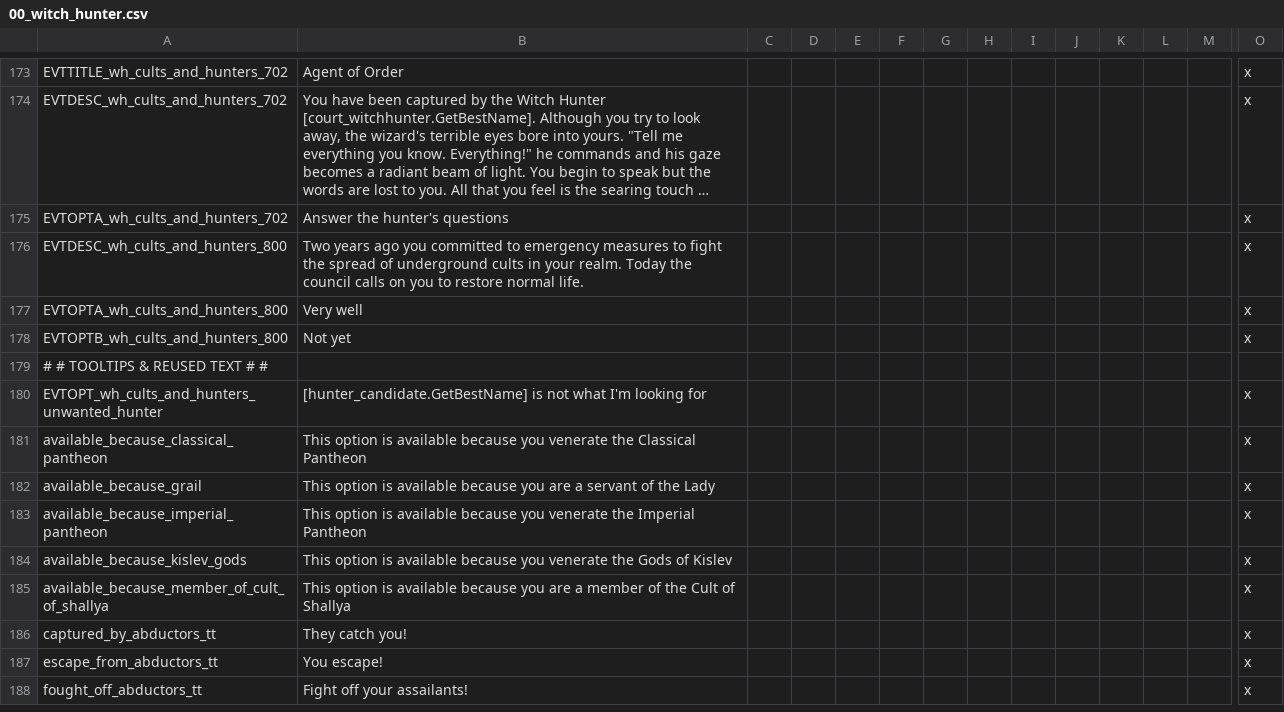
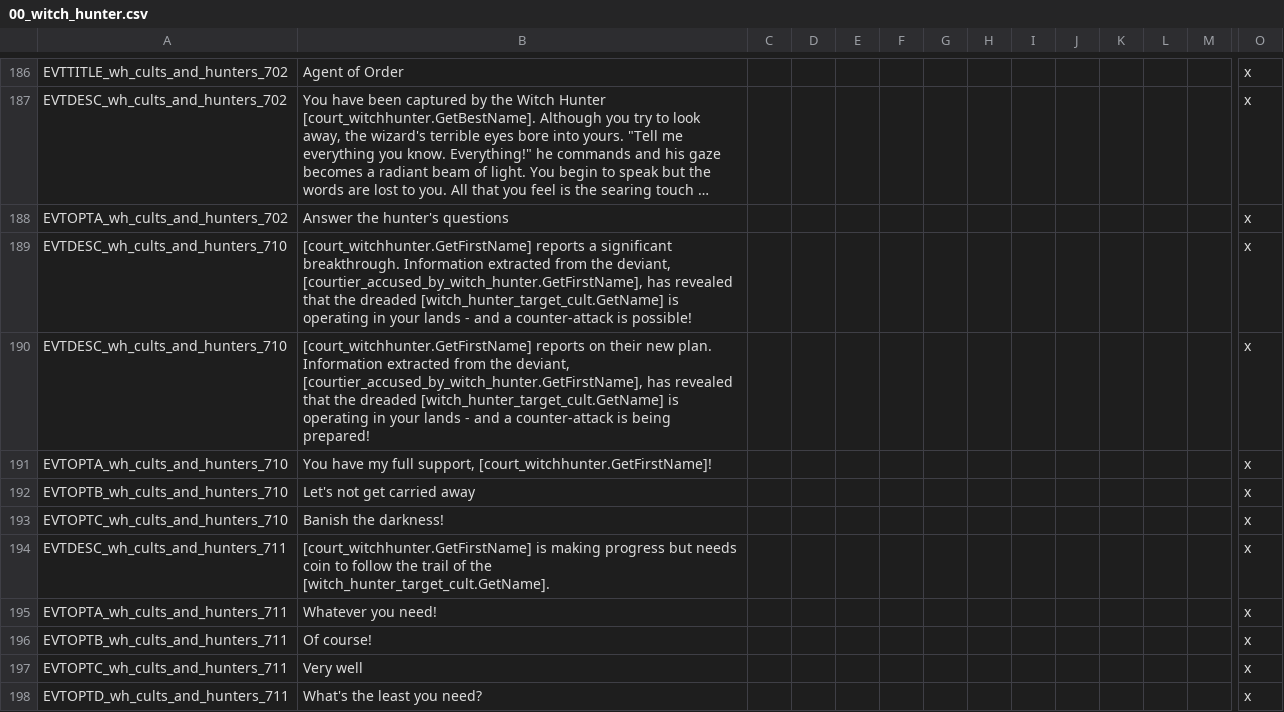
Before and after one commit to Hexenstag-Team/CK2-Hexenstag-Dev, a CSV file: localisation/00_witch_hunter.csv, drawn as a sheet; only a part is shown, gaps mark what is left out; the shorter side is filled out with more unchanged rows; long unchanged cells end in …; rows hold the shown columns only; the diff covers the shown part only; the diff names each change by its address in the sheet, - before the commit and + after, or states it on an @@ line.

Commit message:
Cults & Hunters: Mission Creep
* Simplified evaluation of mutation_toughness_test_effect by properly using else_if properties
* Added loc for sending yourself, a Shallyan mutant, to the sanitorium
* Conditionally strengthened Shallyan self-sacrifice effect, avoided incapable Shallyans giving up their rather diminished lives to special effect
* Add effect to mutate new chaos cult leaders
* Set up Konrad von Blutheim as Cult Member at game start - playtesters need to monitor how long it takes for the Hunters to catch him
* Require Cult Leaders to be capable and out of prison to take their tactical action
* Wrote some custom loc to make better use of on_witch_hunt trait
* Develop system for Witch Hunters to use information from broken cultists to attack cult leaders directly

```diff
--- a/localisation/00_witch_hunter.csv
+++ b/localisation/00_witch_hunter.csv
+row 189: EVTDESC_wh_cults_and_hunters_710 | [court_witchhunter.GetFirstName] reports a significant breakthrough. Information extracted from the deviant, [courtier_accused_by_witch_hunter.GetFirstName], has revealed that the dreaded [witch_hunter_target_cult.GetName] is operating in your lands - and a counter-attack is possible! |  |  |  |  |  |  |  |  |  |  |  | x
+row 190: EVTDESC_wh_cults_and_hunters_710 | [court_witchhunter.GetFirstName] reports on their new plan. Information extracted from the deviant, [courtier_accused_by_witch_hunter.GetFirstName], has revealed that the dreaded [witch_hunter_target_cult.GetName] is operating in your lands - and a counter-attack is being prepared! |  |  |  |  |  |  |  |  |  |  |  | x
+row 191: EVTOPTA_wh_cults_and_hunters_710 | You have my full support, [court_witchhunter.GetFirstName]! |  |  |  |  |  |  |  |  |  |  |  | x
+row 192: EVTOPTB_wh_cults_and_hunters_710 | Let's not get carried away |  |  |  |  |  |  |  |  |  |  |  | x
+row 193: EVTOPTC_wh_cults_and_hunters_710 | Banish the darkness! |  |  |  |  |  |  |  |  |  |  |  | x
+row 194: EVTDESC_wh_cults_and_hunters_711 | [court_witchhunter.GetFirstName] is making progress but needs coin to follow the trail of the [witch_hunter_target_cult.GetName]. |  |  |  |  |  |  |  |  |  |  |  | x
+row 195: EVTOPTA_wh_cults_and_hunters_711 | Whatever you need! |  |  |  |  |  |  |  |  |  |  |  | x
+row 196: EVTOPTB_wh_cults_and_hunters_711 | Of course! |  |  |  |  |  |  |  |  |  |  |  | x
+row 197: EVTOPTC_wh_cults_and_hunters_711 | Very well |  |  |  |  |  |  |  |  |  |  |  | x
+row 198: EVTOPTD_wh_cults_and_hunters_711 | What's the least you need? |  |  |  |  |  |  |  |  |  |  |  | x
```
Also changed, not shown: 26 added rows and 4 edited cells elsewhere in this file, localisation/00_wh_decisions.csv, 8 other files.
